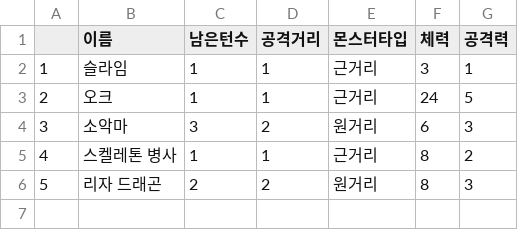
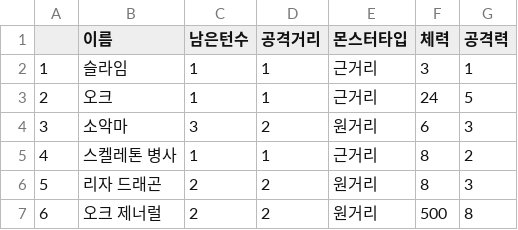
Before and after one commit to Junpyopak/Puzzle-RPG, a CSV file: Assets/Resources/Data/MonsterData.csv, drawn as a sheet; the diff names each change by its address in the sheet, - before the commit and + after, or states it on an @@ line.

```diff
--- a/Assets/Resources/Data/MonsterData.csv
+++ b/Assets/Resources/Data/MonsterData.csv
+row 7: 6 | 오크 제너럴 | 2 | 2 | 원거리 | 500 | 8
```
Also changed, not shown: 5 other files.
